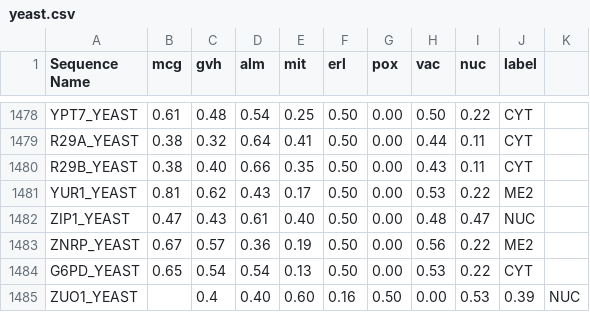
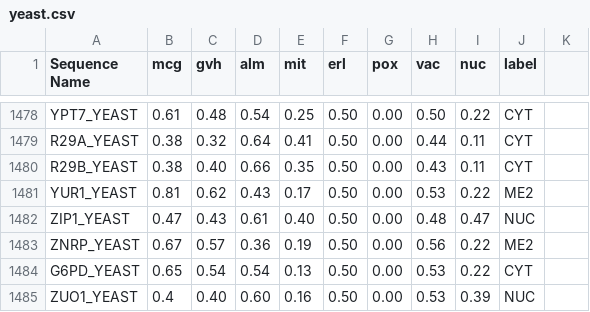
Before and after one commit to goldmyu/machine-learning-bgu, a CSV file: Ex3/data-sets/yeast.csv, drawn as a sheet; only a part is shown, gaps mark what is left out; the diff names each change by its address in the sheet, - before the commit and + after, or states it on an @@ line.

Commit message:
fix dataset to match our stucture

```diff
--- a/Ex3/data-sets/yeast.csv
+++ b/Ex3/data-sets/yeast.csv
-B1485 (mcg): (empty)
+B1485 (mcg): 0.4
-C1485 (gvh): 0.4
+C1485 (gvh): 0.40
-D1485 (alm): 0.40
+D1485 (alm): 0.60
-E1485 (mit): 0.60
+E1485 (mit): 0.16
-F1485 (erl): 0.16
+F1485 (erl): 0.50
-G1485 (pox): 0.50
+G1485 (pox): 0.00
-H1485 (vac): 0.00
+H1485 (vac): 0.53
-I1485 (nuc): 0.53
+I1485 (nuc): 0.39
-J1485 (label): 0.39
+J1485 (label): NUC
-K1485: NUC
+K1485: (empty)
```
